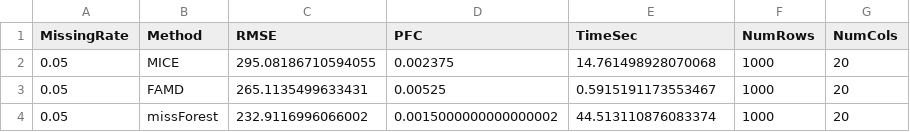
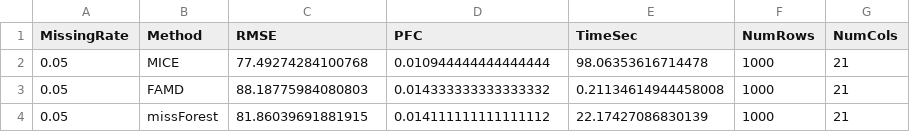
Before and after one commit to FinlayDWebb/Imperial25.Clustering, a CSV file: imputation_results.csv, drawn as a sheet.

Commit message:
up to 6 working datasets. thinking about simulated data for testing

```diff
--- a/imputation_results.csv
+++ b/imputation_results.csv
@@ -1,4 +1,4 @@
 MissingRate,Method,RMSE,PFC,TimeSec,NumRows,NumCols
-0.05,MICE,295.08186710594055,0.002375,14.761498928070068,1000,20
-0.05,FAMD,265.1135499633431,0.00525,0.5915191173553467,1000,20
-0.05,missForest,232.9116996066002,0.0015000000000000002,44.513110876083374,1000,20
+0.05,MICE,77.49274284100768,0.010944444444444444,98.06353616714478,1000,21
+0.05,FAMD,88.18775984080803,0.014333333333333332,0.21134614944458008,1000,21
+0.05,missForest,81.86039691881915,0.014111111111111112,22.17427086830139,1000,21
```
Also changed, not shown: 53 other files.
